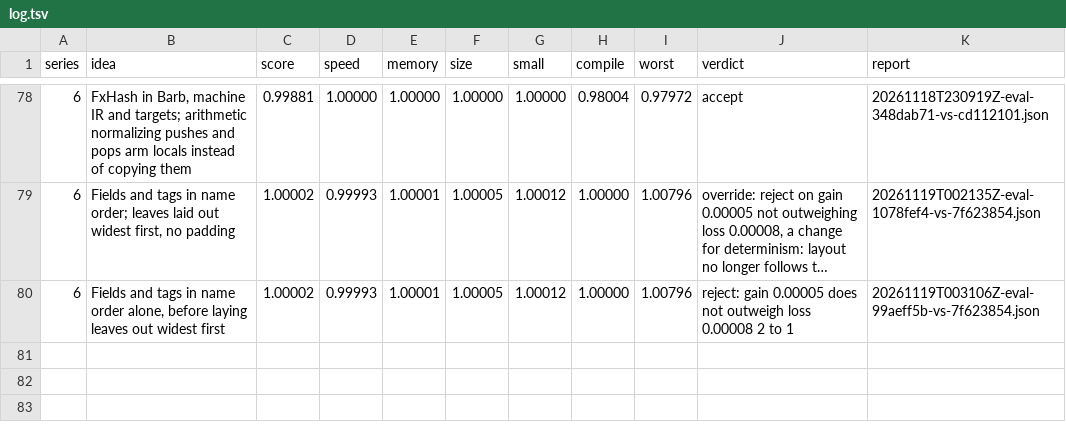
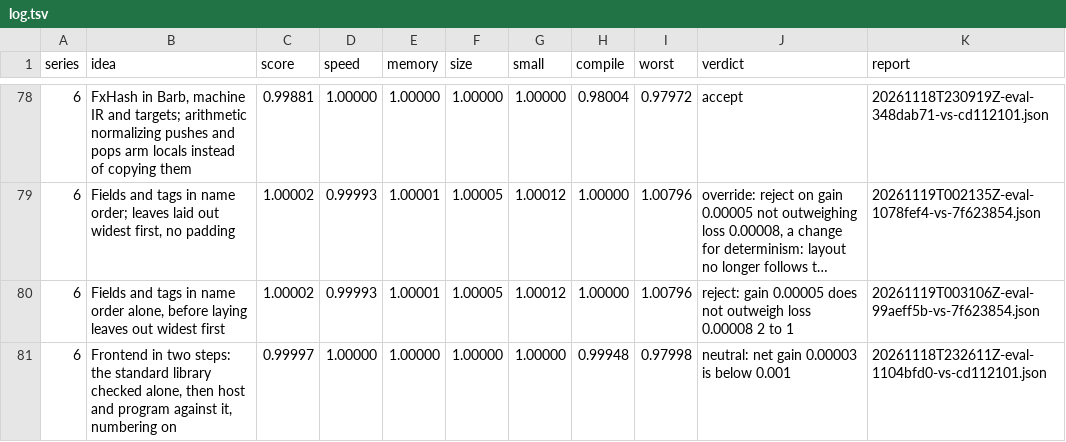
Before and after one commit to benburk/faun-lang, a TSV file: ratchet/log.tsv, drawn as a sheet; only a part is shown, gaps mark what is left out; long unchanged cells end in ….

Commit message:
The standard library snapshot's note says how the separation is built, what the library leaves (745 typed definitions, 1,428 symbols), that step one is 155 million of the empty program's 171 million instructions, and that seven programs' images differ only in record field order, now that the library's names are interned first; the log keeps its evaluation: score 0.99997, neutral, no cell worse

```diff
--- a/ratchet/log.tsv
+++ b/ratchet/log.tsv
@@ -80 +80,2 @@ series	idea	score	speed	memory	size	small	compile	worst	verdict	report
 6	Fields and tags in name order alone, before laying leaves out widest first	1.00002	0.99993	1.00001	1.00005	1.00012	1.00000	1.00796	reject: gain 0.00005 does not outweigh loss 0.00008 2 to 1	20261119T003106Z-eval-99aeff5b-vs-7f623854.json
+6	Frontend in two steps: the standard library checked alone, then host and program against it, numbering on	0.99997	1.00000	1.00000	1.00000	1.00000	0.99948	0.97998	neutral: net gain 0.00003 is below 0.001	20261118T232611Z-eval-1104bfd0-vs-cd112101.json
```
Also changed, not shown: 1 other file.
